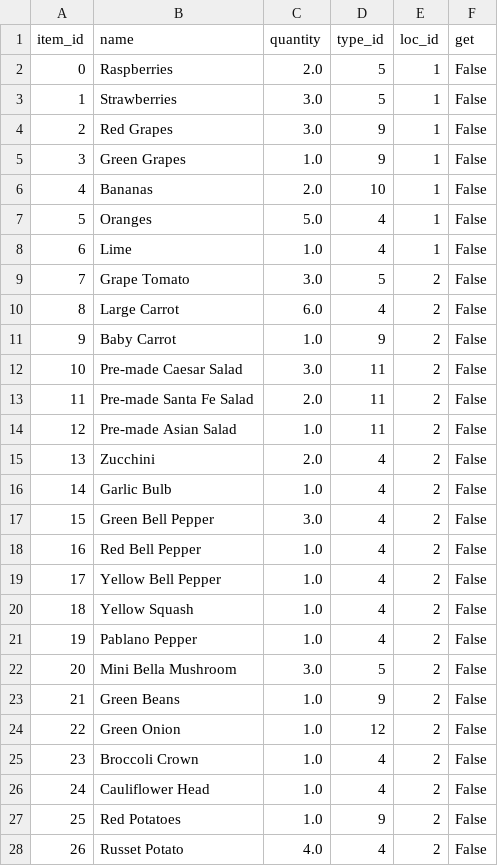
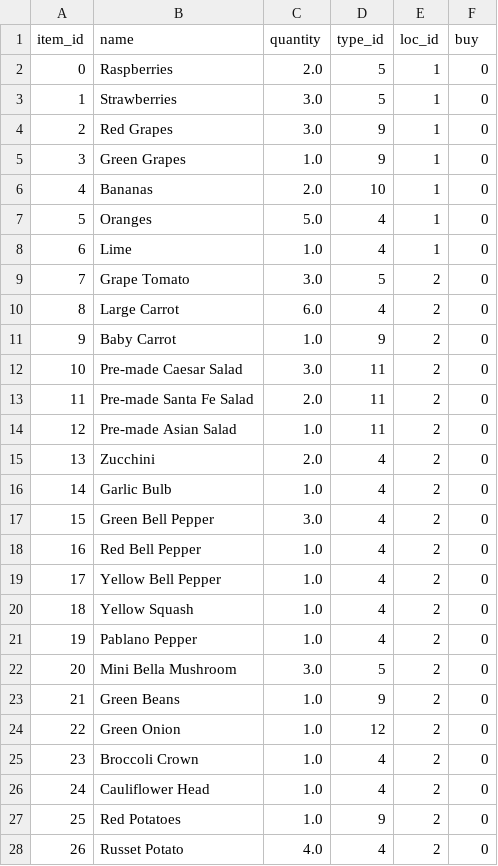
Before and after one commit to blester125/grocery-utils, a CSV file: data/items.csv, drawn as a sheet; only a part is shown; the diff covers the shown part only.

Commit message:
chore: data

```diff
--- a/data/items.csv
+++ b/data/items.csv
@@ -1,28 +1,28 @@
-item_id,name,quantity,type_id,loc_id,get
-0,Raspberries,2.0,5,1,False
-1,Strawberries,3.0,5,1,False
-2,"Red Grapes",3.0,9,1,False
-3,"Green Grapes",1.0,9,1,False
-4,Bananas,2.0,10,1,False
-5,Oranges,5.0,4,1,False
-6,Lime,1.0,4,1,False
-7,"Grape Tomato",3.0,5,2,False
-8,"Large Carrot",6.0,4,2,False
-9,"Baby Carrot",1.0,9,2,False
-10,"Pre-made Caesar Salad",3.0,11,2,False
-11,"Pre-made Santa Fe Salad",2.0,11,2,False
-12,"Pre-made Asian Salad",1.0,11,2,False
-13,Zucchini,2.0,4,2,False
-14,"Garlic Bulb",1.0,4,2,False
-15,"Green Bell Pepper",3.0,4,2,False
-16,"Red Bell Pepper",1.0,4,2,False
-17,"Yellow Bell Pepper",1.0,4,2,False
-18,"Yellow Squash",1.0,4,2,False
-19,"Pablano Pepper",1.0,4,2,False
-20,"Mini Bella Mushroom",3.0,5,2,False
-21,"Green Beans",1.0,9,2,False
-22,"Green Onion",1.0,12,2,False
-23,"Broccoli Crown",1.0,4,2,False
-24,"Cauliflower Head",1.0,4,2,False
-25,"Red Potatoes",1.0,9,2,False
-26,"Russet Potato",4.0,4,2,False
+item_id,name,quantity,type_id,loc_id,buy
+0,Raspberries,2.0,5,1,0
+1,Strawberries,3.0,5,1,0
+2,"Red Grapes",3.0,9,1,0
+3,"Green Grapes",1.0,9,1,0
+4,Bananas,2.0,10,1,0
+5,Oranges,5.0,4,1,0
+6,Lime,1.0,4,1,0
+7,"Grape Tomato",3.0,5,2,0
+8,"Large Carrot",6.0,4,2,0
+9,"Baby Carrot",1.0,9,2,0
+10,"Pre-made Caesar Salad",3.0,11,2,0
+11,"Pre-made Santa Fe Salad",2.0,11,2,0
+12,"Pre-made Asian Salad",1.0,11,2,0
+13,Zucchini,2.0,4,2,0
+14,"Garlic Bulb",1.0,4,2,0
+15,"Green Bell Pepper",3.0,4,2,0
+16,"Red Bell Pepper",1.0,4,2,0
+17,"Yellow Bell Pepper",1.0,4,2,0
+18,"Yellow Squash",1.0,4,2,0
+19,"Pablano Pepper",1.0,4,2,0
+20,"Mini Bella Mushroom",3.0,5,2,0
+21,"Green Beans",1.0,9,2,0
+22,"Green Onion",1.0,12,2,0
+23,"Broccoli Crown",1.0,4,2,0
+24,"Cauliflower Head",1.0,4,2,0
+25,"Red Potatoes",1.0,9,2,0
+26,"Russet Potato",4.0,4,2,0
```
Also changed, not shown: 118 edited cells elsewhere in this file, 1 other file.
